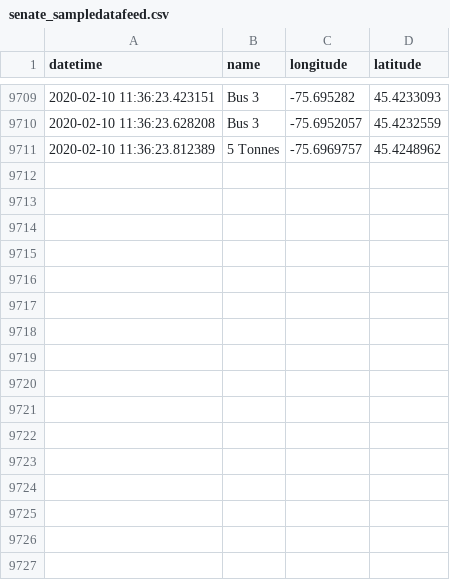
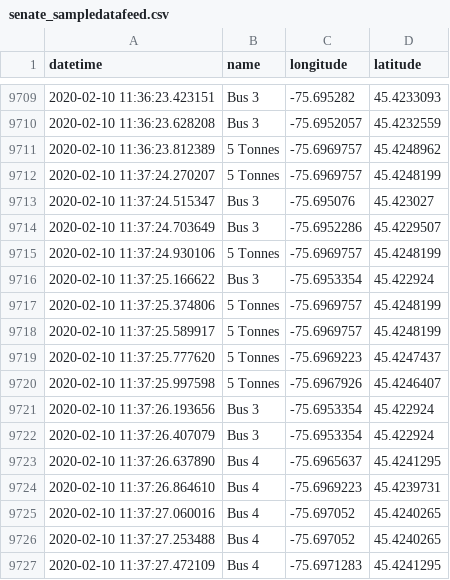
Before and after one commit to lt47/AAG, a CSV file: senate_sampledatafeed.csv, drawn as a sheet; only a part is shown, gaps mark what is left out.

Commit message:
auto push

```diff
--- a/senate_sampledatafeed.csv
+++ b/senate_sampledatafeed.csv
@@ -9711 +9711,17 @@ datetime,name,longitude,latitude
 2020-02-10 11:36:23.812389,5 Tonnes,-75.6969757,45.4248962
+2020-02-10 11:37:24.270207,5 Tonnes,-75.6969757,45.4248199
+2020-02-10 11:37:24.515347,Bus 3,-75.695076,45.423027
+2020-02-10 11:37:24.703649,Bus 3,-75.6952286,45.4229507
+2020-02-10 11:37:24.930106,5 Tonnes,-75.6969757,45.4248199
+2020-02-10 11:37:25.166622,Bus 3,-75.6953354,45.422924
+2020-02-10 11:37:25.374806,5 Tonnes,-75.6969757,45.4248199
+2020-02-10 11:37:25.589917,5 Tonnes,-75.6969757,45.4248199
+2020-02-10 11:37:25.777620,5 Tonnes,-75.6969223,45.4247437
+2020-02-10 11:37:25.997598,5 Tonnes,-75.6967926,45.4246407
+2020-02-10 11:37:26.193656,Bus 3,-75.6953354,45.422924
+2020-02-10 11:37:26.407079,Bus 3,-75.6953354,45.422924
+2020-02-10 11:37:26.637890,Bus 4,-75.6965637,45.4241295
+2020-02-10 11:37:26.864610,Bus 4,-75.6969223,45.4239731
+2020-02-10 11:37:27.060016,Bus 4,-75.697052,45.4240265
+2020-02-10 11:37:27.253488,Bus 4,-75.697052,45.4240265
+2020-02-10 11:37:27.472109,Bus 4,-75.6971283,45.4241295
```
